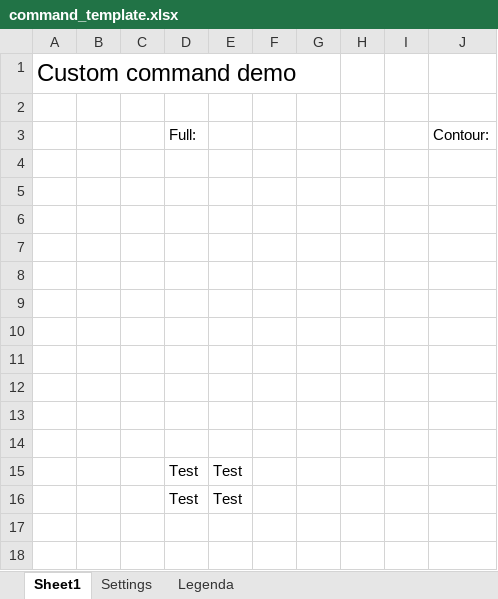
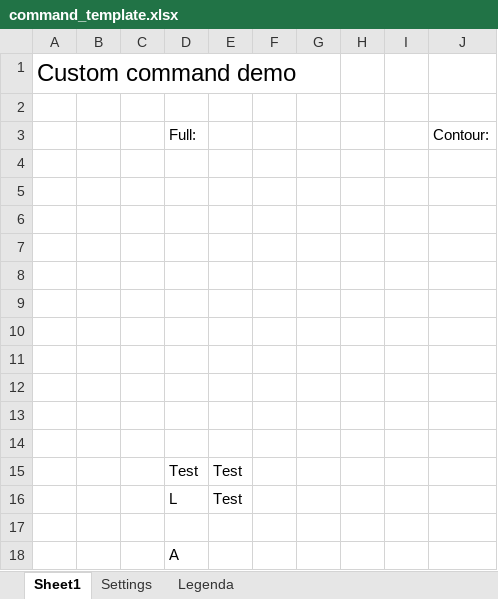
Before and after one commit to MauroWB/JXLS-Main-Rep, an Excel workbook: src/main/resources/custom_commands/excel/command_template.xlsx, sheet Sheet1, drawn as a sheet; values as stored, in another font and other column widths than the file's, no borders; addresses are those after the commit; the diff names each change by its address in the sheet, - before the commit and + after, or states it on an @@ line.

```diff
--- a/src/main/resources/custom_commands/excel/command_template.xlsx (sheet Sheet1)
+++ b/src/main/resources/custom_commands/excel/command_template.xlsx (sheet Sheet1)
+row 16:  |  |  | L | Test
-row 17:  |  |  | Test | Test
+row 17: (empty)
+row 18:  |  |  | A
```
Also changed, not shown: sheet Settings, sheet Legenda, src/main/resources/custom_commands/excel/command_output.xlsx, target/classes/custom_commands/excel/command_output.xlsx, 34 other files.
